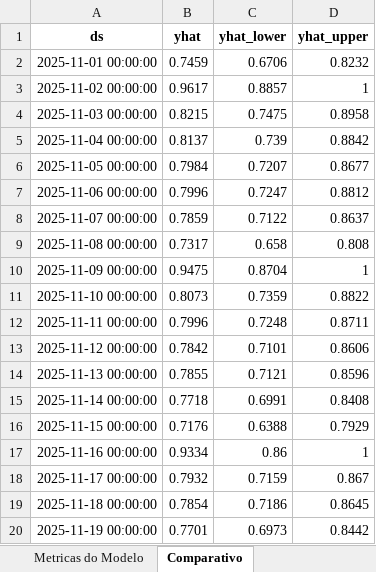
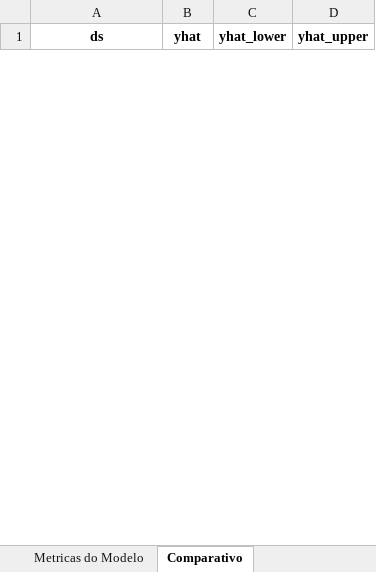
Before and after one commit to PabloMartinsAnalytics/dashboard_previsao, an Excel workbook: dados.xlsx, sheet Comparativo, drawn as a sheet; only a part is shown; values as stored, in another font and other column widths than the file's, no borders; removed rows and columns are numbered as before the commit, all else as after; the diff covers the shown part only; the diff names each change by its address in the sheet, - before the commit and + after, or states it on an @@ line.

```diff
--- a/dados.xlsx (sheet Comparativo)
+++ b/dados.xlsx (sheet Comparativo)
-row 2: 2025-11-01 00:00:00 | 0.7459 | 0.6706 | 0.8232
-row 3: 2025-11-02 00:00:00 | 0.9617 | 0.8857 | 1
-row 4: 2025-11-03 00:00:00 | 0.8215 | 0.7475 | 0.8958
-row 5: 2025-11-04 00:00:00 | 0.8137 | 0.739 | 0.8842
-row 6: 2025-11-05 00:00:00 | 0.7984 | 0.7207 | 0.8677
-row 7: 2025-11-06 00:00:00 | 0.7996 | 0.7247 | 0.8812
-row 8: 2025-11-07 00:00:00 | 0.7859 | 0.7122 | 0.8637
-row 9: 2025-11-08 00:00:00 | 0.7317 | 0.658 | 0.808
-row 10: 2025-11-09 00:00:00 | 0.9475 | 0.8704 | 1
-row 11: 2025-11-10 00:00:00 | 0.8073 | 0.7359 | 0.8822
-row 12: 2025-11-11 00:00:00 | 0.7996 | 0.7248 | 0.8711
-row 13: 2025-11-12 00:00:00 | 0.7842 | 0.7101 | 0.8606
-row 14: 2025-11-13 00:00:00 | 0.7855 | 0.7121 | 0.8596
-row 15: 2025-11-14 00:00:00 | 0.7718 | 0.6991 | 0.8408
-row 16: 2025-11-15 00:00:00 | 0.7176 | 0.6388 | 0.7929
-row 17: 2025-11-16 00:00:00 | 0.9334 | 0.86 | 1
-row 18: 2025-11-17 00:00:00 | 0.7932 | 0.7159 | 0.867
-row 19: 2025-11-18 00:00:00 | 0.7854 | 0.7186 | 0.8645
-row 20: 2025-11-19 00:00:00 | 0.7701 | 0.6973 | 0.8442
```
Also changed, not shown: 31 added rows and 11 removed rows elsewhere in this sheet, sheet Previsoes do Modelo, sheet Ultimo Mes, sheet Dados de Treino, sheet Mes Atual Real, sheet Metricas do Modelo, 9 other files.
